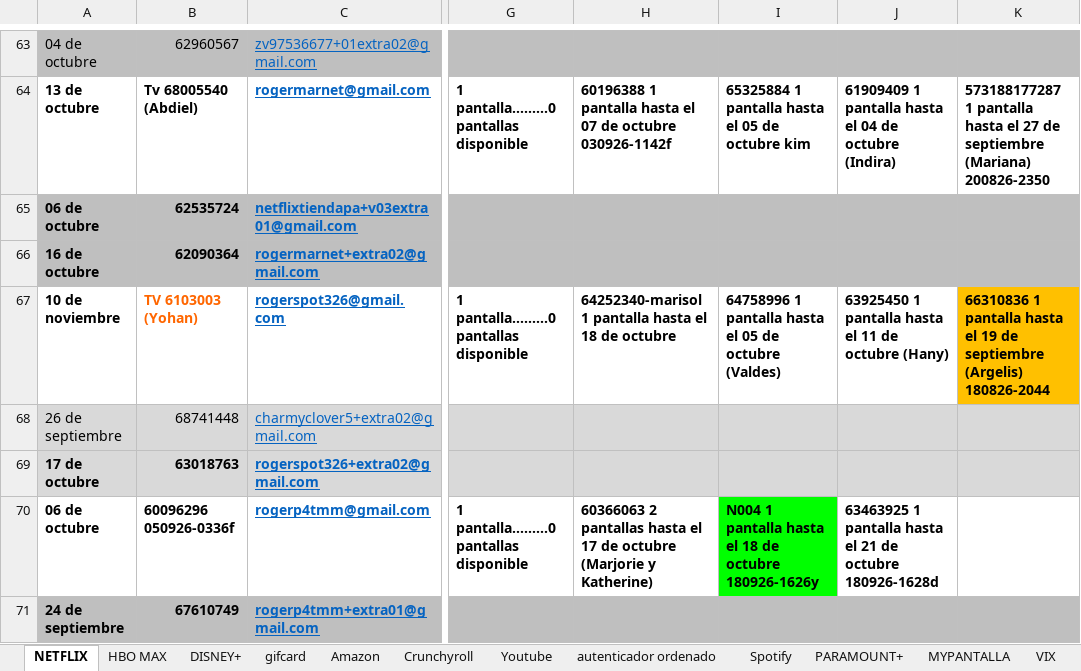
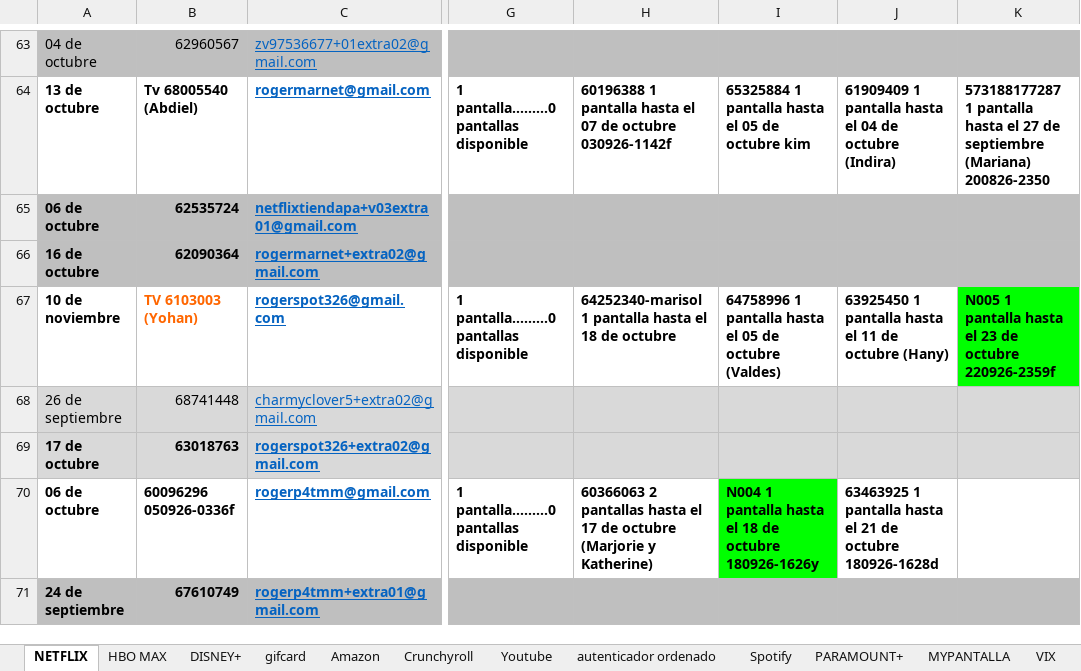
Before and after one commit to andresperea4215-beep/netflix-server, an Excel workbook: clientes.xlsx, sheet NETFLIX, drawn as a sheet; only a part is shown, gaps mark what is left out; values as stored, in another font and other column widths than the file's, no borders; charts and pictures not drawn; the diff names each change by its address in the sheet, - before the commit and + after, or states it on an @@ line.

Commit message:
Add files via upload

```diff
--- a/clientes.xlsx (sheet NETFLIX)
+++ b/clientes.xlsx (sheet NETFLIX)
-K67: 66310836 1 pantalla hasta el 19 de septiembre (Argelis) 180826-2044
+K67: N005 1 pantalla hasta el 23 de octubre 220926-2359f
-K67 fill: #FFC000
+K67 fill: #00FF00
```
